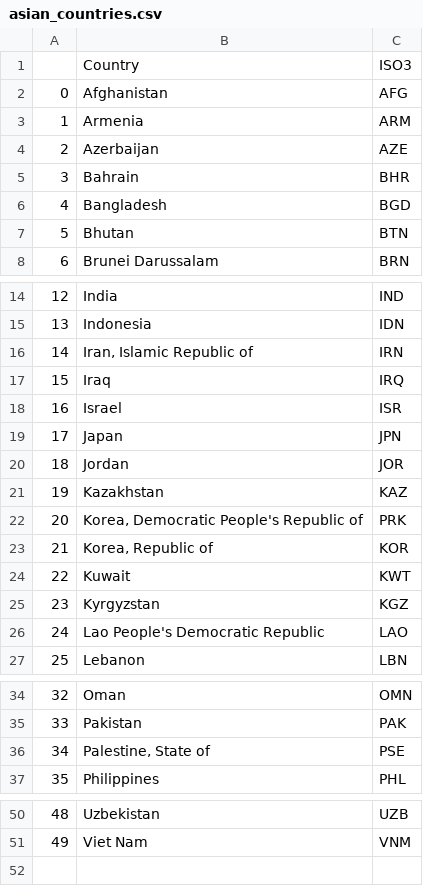
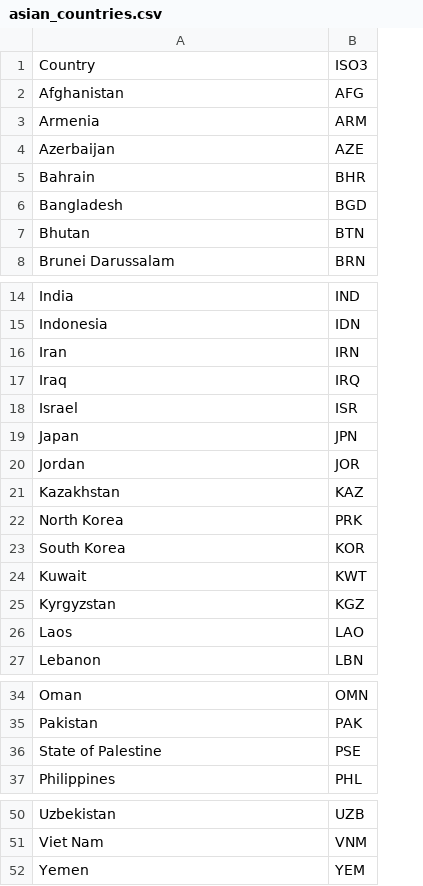
Before and after one commit to thienphucle/DS105.P11_Data_Analysis_And_Visualization, a CSV file: data/raw_data/asian_countries.csv, drawn as a sheet; only a part is shown, gaps mark what is left out; removed rows and columns are numbered as before the commit, all else as after; the diff names each change by its address in the sheet, - before the commit and + after, or states it on an @@ line.

```diff
--- a/data/raw_data/asian_countries.csv
+++ b/data/raw_data/asian_countries.csv
-column A, rows 2-8: 0 | 1 | 2 | 3 | 4 | 5 | 6; rows 14-27: 12 | 13 | 14 | 15 | 16 | 17 | 18 | 19 | 20 | 21 | 22 | 23 | 24 | 25; rows 34-37: 32 | 33 | 34 | 35; rows 50-51: 48 | 49
-A16: Iran, Islamic Republic of
+A16: Iran
-A22: Korea, Democratic People's Republic of
+A22: North Korea
-A23: Korea, Republic of
+A23: South Korea
-A26: Lao People's Democratic Republic
+A26: Laos
-A36: Palestine, State of
+A36: State of Palestine
+row 52: Yemen | YEM
```
Also changed, not shown: 8 other files.
